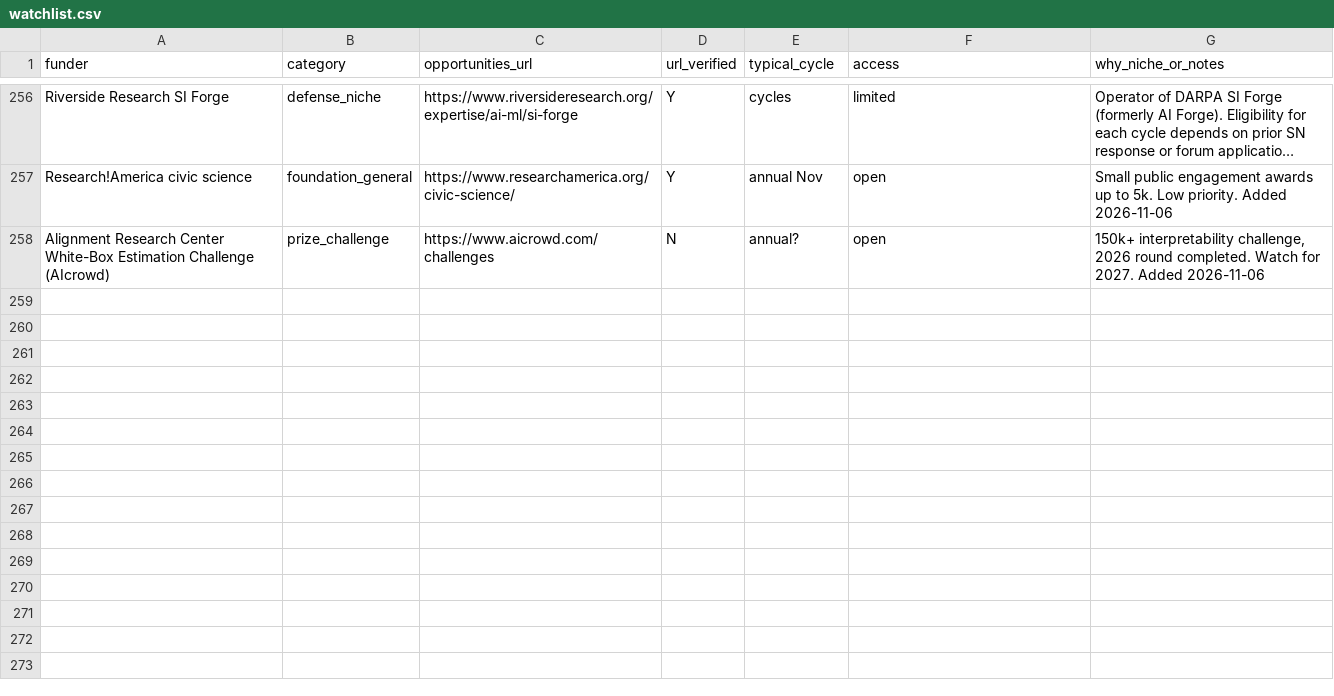
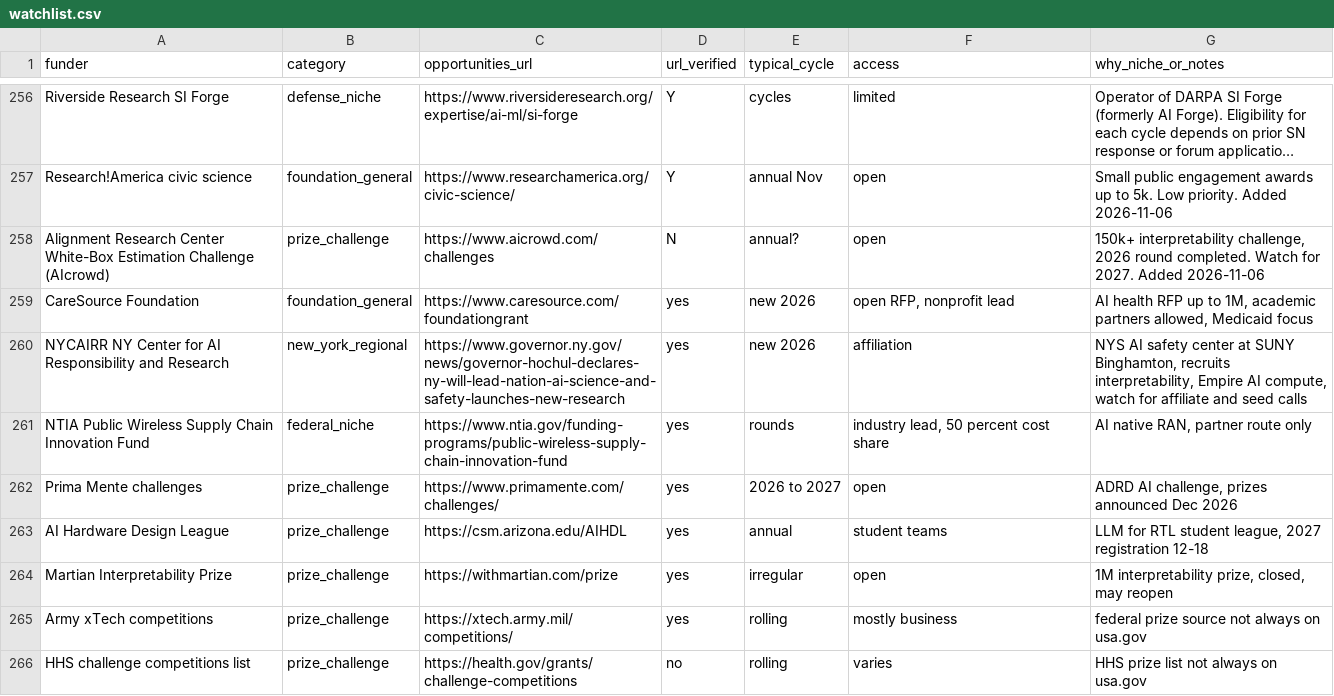
Before and after one commit to aquastar/zhiqian-ai, a CSV file: public/funding/watchlist.csv, drawn as a sheet; only a part is shown, gaps mark what is left out; long unchanged cells end in …; the diff names each change by its address in the sheet, - before the commit and + after, or states it on an @@ line.

```diff
--- a/public/funding/watchlist.csv
+++ b/public/funding/watchlist.csv
+row 259: CareSource Foundation | foundation_general | https://www.caresource.com/foundationgrant | yes | new 2026 | open RFP, nonprofit lead | AI health RFP up to 1M, academic partners allowed, Medicaid focus
+row 260: NYCAIRR NY Center for AI Responsibility and Research | new_york_regional | https://www.governor.ny.gov/news/governor-hochul-declares-ny-will-lead-nation-ai-science-and-safety-launches-new-research | yes | new 2026 | affiliation | NYS AI safety center at SUNY Binghamton, recruits interpretability, Empire AI compute, watch for affiliate and seed calls
+row 261: NTIA Public Wireless Supply Chain Innovation Fund | federal_niche | https://www.ntia.gov/funding-programs/public-wireless-supply-chain-innovation-fund | yes | rounds | industry lead, 50 percent cost share | AI native RAN, partner route only
+row 262: Prima Mente challenges | prize_challenge | https://www.primamente.com/challenges/ | yes | 2026 to 2027 | open | ADRD AI challenge, prizes announced Dec 2026
+row 263: AI Hardware Design League | prize_challenge | https://csm.arizona.edu/AIHDL | yes | annual | student teams | LLM for RTL student league, 2027 registration 12-18
+row 264: Martian Interpretability Prize | prize_challenge | https://withmartian.com/prize | yes | irregular | open | 1M interpretability prize, closed, may reopen
+row 265: Army xTech competitions | prize_challenge | https://xtech.army.mil/competitions/ | yes | rolling | mostly business | federal prize source not always on usa.gov
+row 266: HHS challenge competitions list | prize_challenge | https://health.gov/grants/challenge-competitions | no | rolling | varies | HHS prize list not always on usa.gov
```
Also changed, not shown: public/funding/registry.csv, 9 other files.
